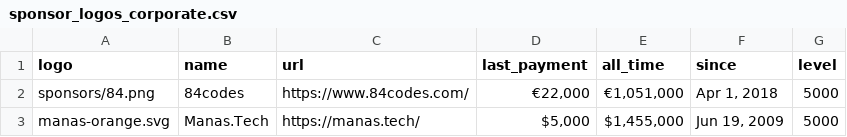
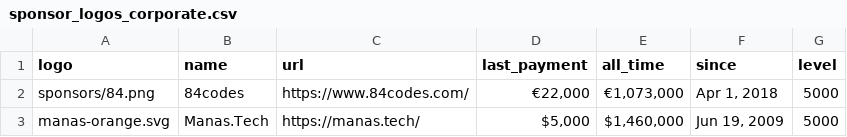
Before and after one commit to crystal-lang/crystal-sponsors, a CSV file: _data/sponsor_logos_corporate.csv, drawn as a sheet.

```diff
--- a/_data/sponsor_logos_corporate.csv
+++ b/_data/sponsor_logos_corporate.csv
@@ -1,3 +1,3 @@
 logo,name,url,last_payment,all_time,since,level
-sponsors/84.png,84codes,https://www.84codes.com/,"€22,000","€1,051,000","Apr 1, 2018",5000
-manas-orange.svg,Manas.Tech,https://manas.tech/,"$5,000","$1,455,000","Jun 19, 2009",5000
+sponsors/84.png,84codes,https://www.84codes.com/,"€22,000","€1,073,000","Apr 1, 2018",5000
+manas-orange.svg,Manas.Tech,https://manas.tech/,"$5,000","$1,460,000","Jun 19, 2009",5000
```
Also changed, not shown: _data/sponsor_logos_silver.csv, _data/sponsors.csv, 4 other files.
